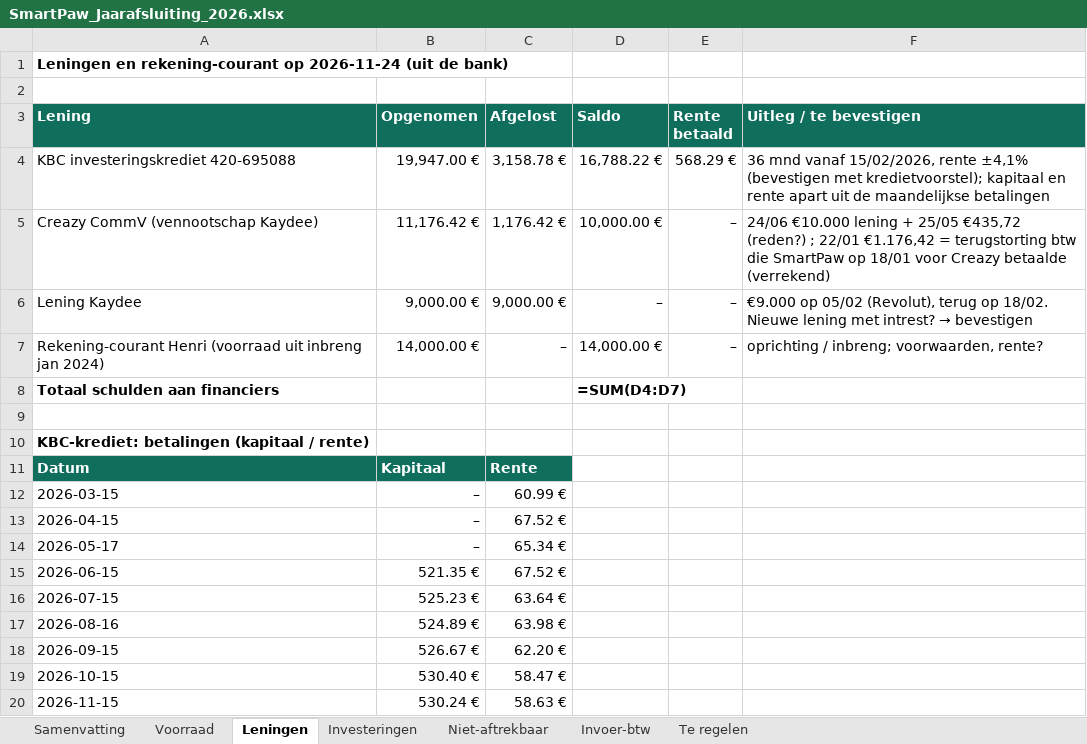
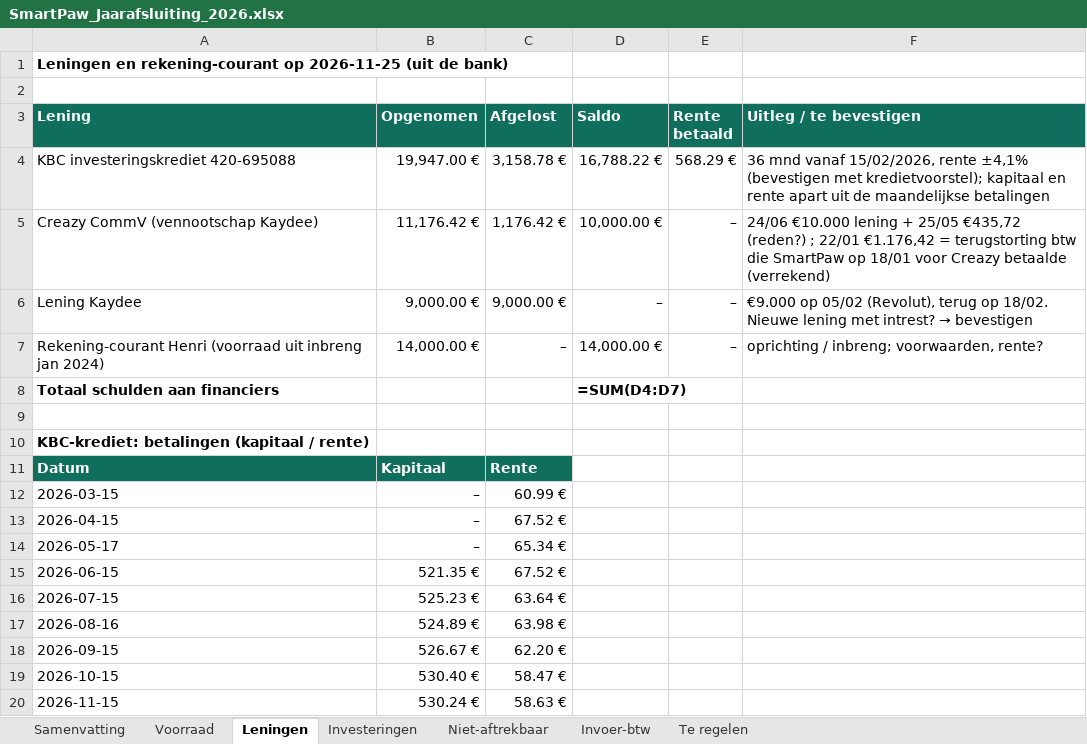
Before and after one commit to henristeyaert4-source/smartpaw-bank, an Excel workbook: boekhouding/rapporten/SmartPaw_Jaarafsluiting_2026.xlsx, sheet Leningen, drawn as a sheet; values as stored, in another font and other column widths than the file's, no borders; formulas without a stored value are shown as written; the diff names each change by its address in the sheet, - before the commit and + after, or states it on an @@ line.

```diff
--- a/boekhouding/rapporten/SmartPaw_Jaarafsluiting_2026.xlsx (sheet Leningen)
+++ b/boekhouding/rapporten/SmartPaw_Jaarafsluiting_2026.xlsx (sheet Leningen)
-A1 (Lening): …rekening-courant op 2026-11-24 (uit de…
+A1 (Lening): …rekening-courant op 2026-11-25 (uit de…
```
Also changed, not shown: sheet Samenvatting, boekhouding/rapporten/SmartPaw_Q3-2026.xlsx, boekhouding/rapporten/SmartPaw_Q4-2026.xlsx, 12 other files.
